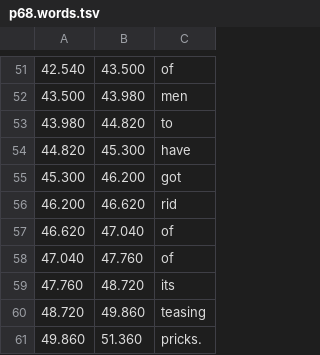
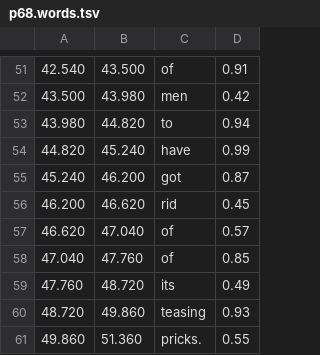
Before and after one commit to bluebu/study, a TSV file: storage/data/english/review/super8/L3/p68.words.tsv, drawn as a sheet; only a part is shown, gaps mark what is left out; the diff covers the shown part only; the diff names each change by its address in the sheet, - before the commit and + after, or states it on an @@ line.

```diff
--- a/storage/data/english/review/super8/L3/p68.words.tsv
+++ b/storage/data/english/review/super8/L3/p68.words.tsv
+column D, rows 51-61: 0.91 | 0.42 | 0.94 | 0.99 | 0.87 | 0.45 | 0.57 | 0.85 | 0.49 | 0.93 | 0.55
-B54: 45.300
+B54: 45.240
-A55: 45.300
+A55: 45.240
```
Also changed, not shown: 4 added rows, 5 removed rows and 4 edited cells elsewhere in this file, storage/data/english/review/super8/L3/p65.words.tsv, storage/data/english/review/super8/L3/p66.words.tsv, 28 other files.
